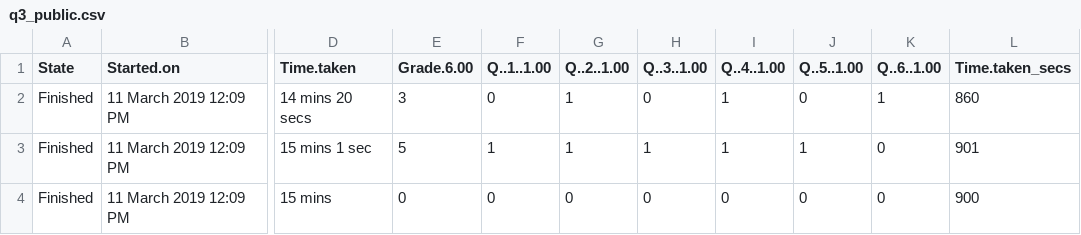
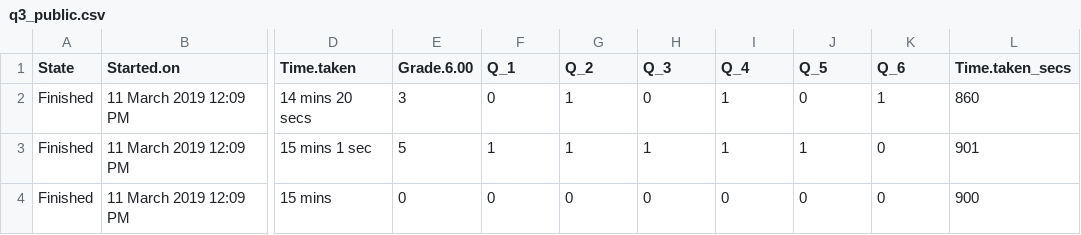
Before and after one commit to lucatardella/download, a CSV file: q3_public.csv, drawn as a sheet; only a part is shown, gaps mark what is left out; the diff names each change by its address in the sheet, - before the commit and + after, or states it on an @@ line.

Commit message:
dataset risposte e nomi colonne sostituite

```diff
--- a/q3_public.csv
+++ b/q3_public.csv
-F1: Q..1..1.00
+F1: Q_1
-G1: Q..2..1.00
+G1: Q_2
-H1: Q..3..1.00
+H1: Q_3
-I1: Q..4..1.00
+I1: Q_4
-J1: Q..5..1.00
+J1: Q_5
-K1: Q..6..1.00
+K1: Q_6
```
Also changed, not shown: q2_public.csv, q4_public.csv, 3 other files.
